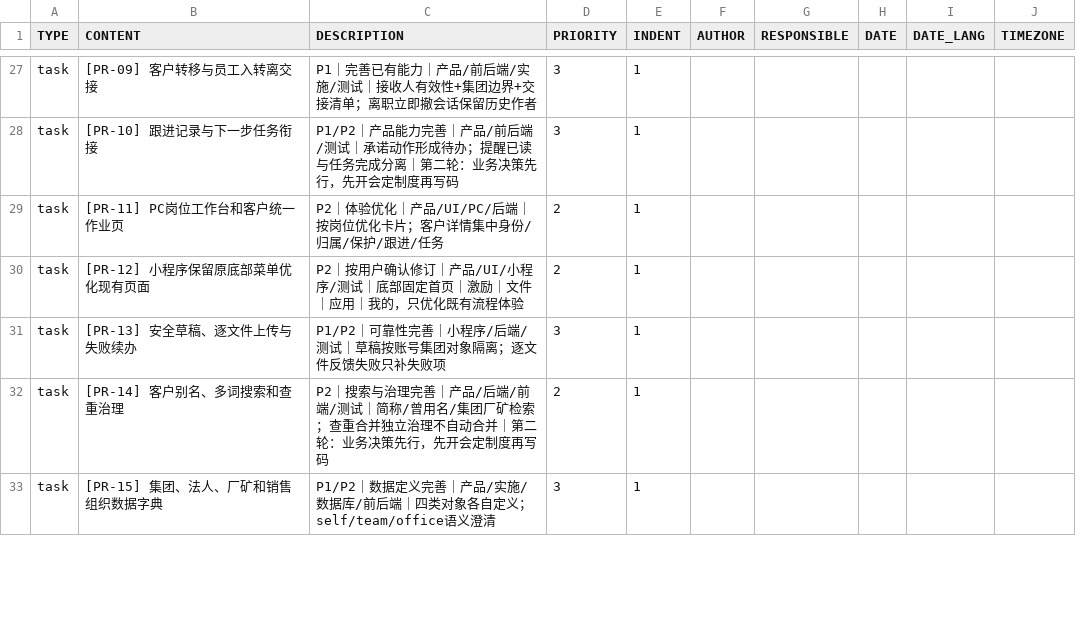
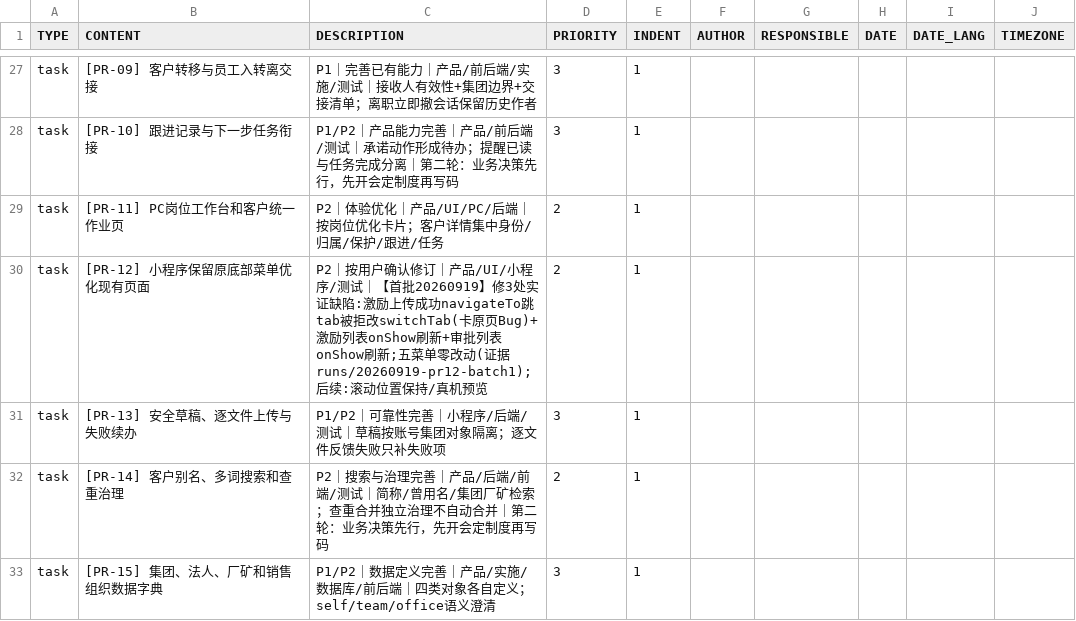
Before and after one commit to Eastdongjun/AigiCRM, a CSV file: 00-项目管理/AIGICRM-PR24-todoist.csv, drawn as a sheet; only a part is shown, gaps mark what is left out.

Commit message:
fix(miniprogram): PR-12 首批 —— 激励上传成功跳转修复 + 双列表结果刷新
按总册 §7 边界(五菜单零改动),修三处读码实证的缺陷:

1. 激励上传成功后 wx.navigateTo 跳 tabBar 页被微信拒绝(静默失败),用户
   卡在表单页误以为未成功——改 wx.switchTab 回激励列表
2. 激励列表(tab)无 onShow 刷新:上传/追加成功回列表仍见旧数据——
   补 onShow 刷新(记录+分类统计+积分榜+阅读统计,_loadedOnce 防首载重复)
3. 审批列表不随动作刷新:详情页通过/驳回后返回,列表仍显示旧状态——
   补 onShow 刷新(待办+统计)

明确不动:客户表单校验(既有 validate 完备)与保存后返回位置(现行为正确)。

验证:node --check ×3;dev-verify miniprogram EXIT=0;contracts 128/0
(mobile-approval/incentive/prototype-state 全过);secrets 无问题。
证据:runs/20260919-pr12-batch1。

```diff
--- a/00-项目管理/AIGICRM-PR24-todoist.csv
+++ b/00-项目管理/AIGICRM-PR24-todoist.csv
@@ -29,3 +29,3 @@ task,[PR-10] 跟进记录与下一步任务衔接,"P1/P2｜产品能力完善｜
 task,[PR-11] PC岗位工作台和客户统一作业页,"P2｜体验优化｜产品/UI/PC/后端｜按岗位优化卡片；客户详情集中身份/归属/保护/跟进/任务",2,1,,,,
-task,[PR-12] 小程序保留原底部菜单优化现有页面,"P2｜按用户确认修订｜产品/UI/小程序/测试｜底部固定首页｜激励｜文件｜应用｜我的，只优化既有流程体验",2,1,,,,
+task,[PR-12] 小程序保留原底部菜单优化现有页面,"P2｜按用户确认修订｜产品/UI/小程序/测试｜【首批20260919】修3处实证缺陷:激励上传成功navigateTo跳tab被拒改switchTab(卡原页Bug)+激励列表onShow刷新+审批列表onShow刷新;五菜单零改动(证据 runs/20260919-pr12-batch1);后续:滚动位置保持/真机预览",2,1,,,,
 task,[PR-13] 安全草稿、逐文件上传与失败续办,"P1/P2｜可靠性完善｜小程序/后端/测试｜草稿按账号集团对象隔离；逐文件反馈失败只补失败项",3,1,,,,
```
Also changed, not shown: 3 other files.
